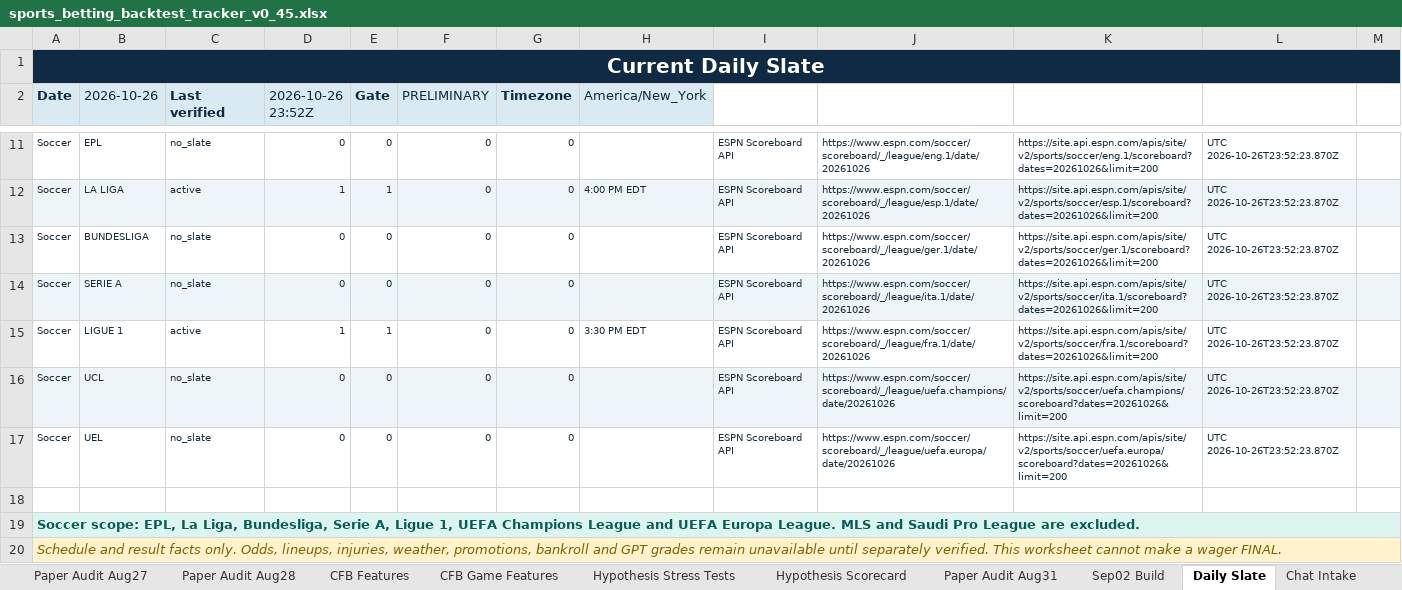
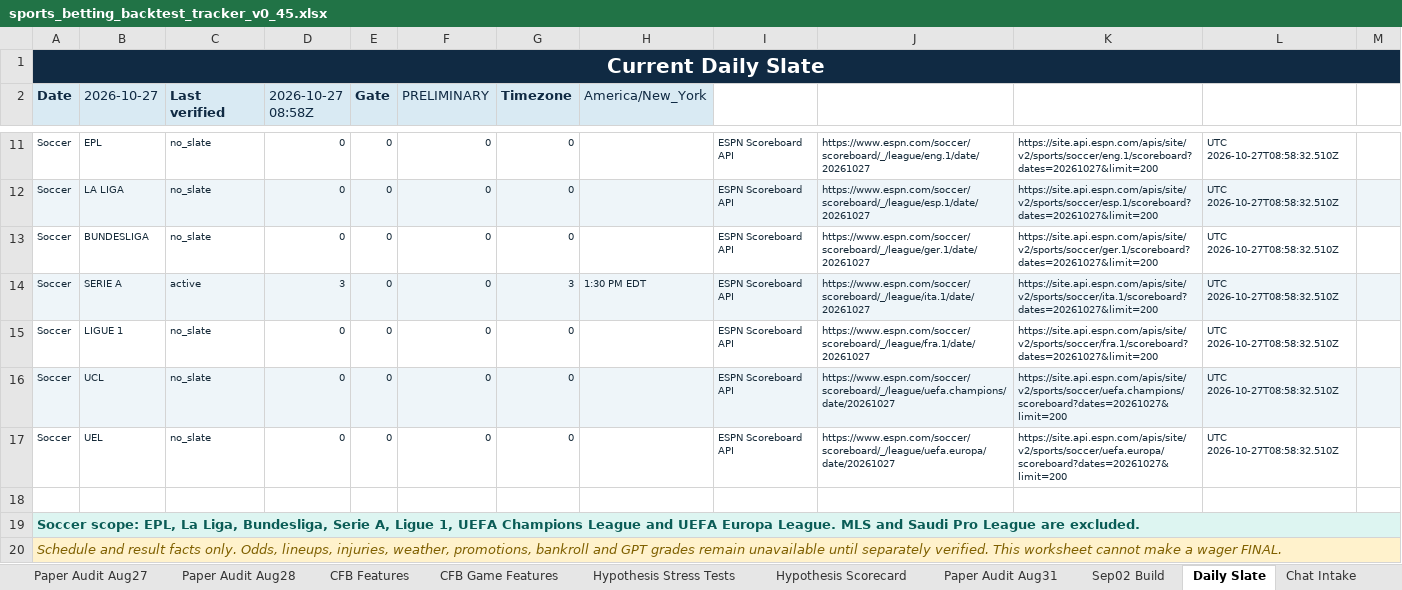
Before and after one commit to KevinKato27/SportsBetting, an Excel workbook: data/imports/sports_betting_backtest_tracker_v0_45.xlsx, sheet Daily Slate, drawn as a sheet; only a part is shown, gaps mark what is left out; values as stored, in another font and other column widths than the file's, no borders; the diff covers the shown part only; the diff names each change by its address in the sheet, - before the commit and + after, or states it on an @@ line.

```diff
--- a/data/imports/sports_betting_backtest_tracker_v0_45.xlsx (sheet Daily Slate)
+++ b/data/imports/sports_betting_backtest_tracker_v0_45.xlsx (sheet Daily Slate)
-B2: 2026-10-26
+B2: 2026-10-27
-D2: 2026-10-26 23:52Z
+D2: 2026-10-27 08:58Z
-J11: https://www.espn.com/soccer/scoreboard/_/league/eng.1/date/20261026
+J11: https://www.espn.com/soccer/scoreboard/_/league/eng.1/date/20261027
-K11: https://site.api.espn.com/apis/site/v2/sports/soccer/eng.1/scoreboard?dates=20261026&limit=200
+K11: https://site.api.espn.com/apis/site/v2/sports/soccer/eng.1/scoreboard?dates=20261027&limit=200
-L11:L17: UTC 2026-10-26T23:52:23.870Z
+L11:L17: UTC 2026-10-27T08:58:32.510Z
-C12 (Last verified): active
+C12 (Last verified): no_slate
-D12 (2026-10-27 08:58Z): 1
+D12 (2026-10-27 08:58Z): 0
-E12 (Gate): 1
+E12 (Gate): 0
-H12 (America/New_York): 4:00 PM EDT
+H12 (America/New_York): (empty)
-J12: https://www.espn.com/soccer/scoreboard/_/league/esp.1/date/20261026
+J12: https://www.espn.com/soccer/scoreboard/_/league/esp.1/date/20261027
-K12: https://site.api.espn.com/apis/site/v2/sports/soccer/esp.1/scoreboard?dates=20261026&limit=200
+K12: https://site.api.espn.com/apis/site/v2/sports/soccer/esp.1/scoreboard?dates=20261027&limit=200
-J13: https://www.espn.com/soccer/scoreboard/_/league/ger.1/date/20261026
+J13: https://www.espn.com/soccer/scoreboard/_/league/ger.1/date/20261027
-K13: https://site.api.espn.com/apis/site/v2/sports/soccer/ger.1/scoreboard?dates=20261026&limit=200
+K13: https://site.api.espn.com/apis/site/v2/sports/soccer/ger.1/scoreboard?dates=20261027&limit=200
-C14 (Last verified): no_slate
+C14 (Last verified): active
-D14 (2026-10-27 08:58Z): 0
+D14 (2026-10-27 08:58Z): 3
-G14 (Timezone): 0
+G14 (Timezone): 3
-H14 (America/New_York): (empty)
+H14 (America/New_York): 1:30 PM EDT
-J14: https://www.espn.com/soccer/scoreboard/_/league/ita.1/date/20261026
+J14: https://www.espn.com/soccer/scoreboard/_/league/ita.1/date/20261027
-K14: https://site.api.espn.com/apis/site/v2/sports/soccer/ita.1/scoreboard?dates=20261026&limit=200
+K14: https://site.api.espn.com/apis/site/v2/sports/soccer/ita.1/scoreboard?dates=20261027&limit=200
-C15 (Last verified): active
+C15 (Last verified): no_slate
-D15 (2026-10-27 08:58Z): 1
+D15 (2026-10-27 08:58Z): 0
-E15 (Gate): 1
+E15 (Gate): 0
-H15 (America/New_York): 3:30 PM EDT
+H15 (America/New_York): (empty)
-J15: https://www.espn.com/soccer/scoreboard/_/league/fra.1/date/20261026
+J15: https://www.espn.com/soccer/scoreboard/_/league/fra.1/date/20261027
-K15: https://site.api.espn.com/apis/site/v2/sports/soccer/fra.1/scoreboard?dates=20261026&limit=200
+K15: https://site.api.espn.com/apis/site/v2/sports/soccer/fra.1/scoreboard?dates=20261027&limit=200
-J16: https://www.espn.com/soccer/scoreboard/_/league/uefa.champions/date/20261026
+J16: https://www.espn.com/soccer/scoreboard/_/league/uefa.champions/date/20261027
-K16: https://site.api.espn.com/apis/site/v2/sports/soccer/uefa.champions/scoreboard?dates=20261026&limit=200
+K16: https://site.api.espn.com/apis/site/v2/sports/soccer/uefa.champions/scoreboard?dates=20261027&limit=200
-J17: https://www.espn.com/soccer/scoreboard/_/league/uefa.europa/date/20261026
+J17: https://www.espn.com/soccer/scoreboard/_/league/uefa.europa/date/20261027
-K17: https://site.api.espn.com/apis/site/v2/sports/soccer/uefa.europa/scoreboard?dates=20261026&limit=200
+K17: https://site.api.espn.com/apis/site/v2/sports/soccer/uefa.europa/scoreboard?dates=20261027&limit=200
```
Also changed, not shown: 39 edited cells elsewhere in this sheet, 2 other files.
